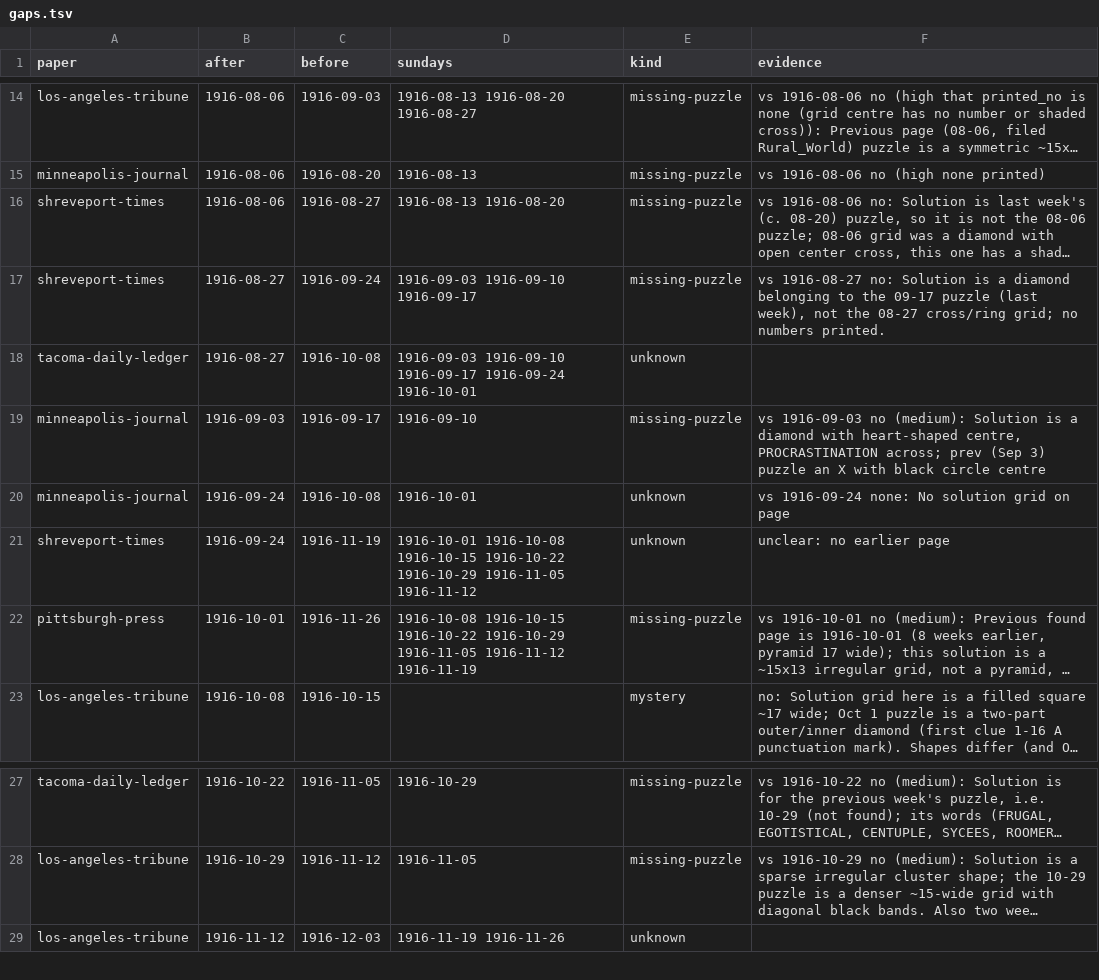
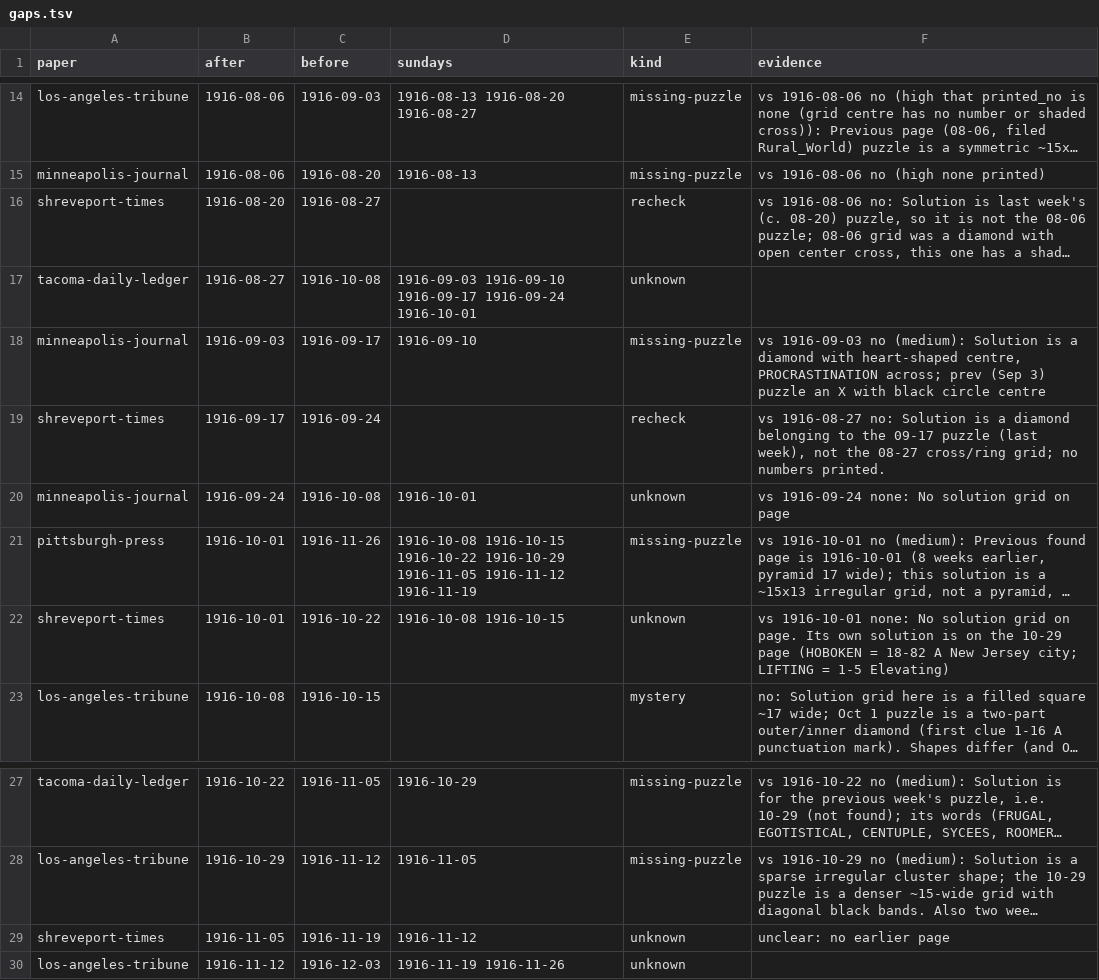
Before and after one commit to EveryPuzzleProject/newyorkworld, a TSV file: gaps.tsv, drawn as a sheet; only a part is shown, gaps mark what is left out; long unchanged cells end in …; removed rows and columns are numbered as before the commit, all else as after; the diff names each change by its address in the sheet, - before the commit and + after, or states it on an @@ line.

```diff
--- a/gaps.tsv
+++ b/gaps.tsv
-B16 (after): 1916-08-06
+B16 (after): 1916-08-20
-D16 (sundays): 1916-08-13 1916-08-20
+D16 (sundays): (empty)
-E16 (kind): missing-puzzle
+E16 (kind): recheck
-row 17: shreveport-times | 1916-08-27 | 1916-09-24 | 1916-09-03 1916-09-10 1916-09-17 | missing-puzzle | vs 1916-08-27 no: Solution is a diamond belonging to the 09-17 puzzle (last week), not the 08-27 cross/ring grid; no numbers printed.
+row 19: shreveport-times | 1916-09-17 | 1916-09-24 |  | recheck | vs 1916-08-27 no: Solution is a diamond belonging to the 09-17 puzzle (last week), not the 08-27 cross/ring grid; no numbers printed.
-row 21: shreveport-times | 1916-09-24 | 1916-11-19 | 1916-10-01 1916-10-08 1916-10-15 1916-10-22 1916-10-29 1916-11-05 1916-11-12 | unknown | unclear: no earlier page
+row 22: shreveport-times | 1916-10-01 | 1916-10-22 | 1916-10-08 1916-10-15 | unknown | vs 1916-10-01 none: No solution grid on page. Its own solution is on the 10-29 page (HOBOKEN = 18-82 A New Jersey city; LIFTING = 1-5 Elevating)
+row 29: shreveport-times | 1916-11-05 | 1916-11-19 | 1916-11-12 | unknown | unclear: no earlier page
```
Also changed, not shown: 1 other file.
